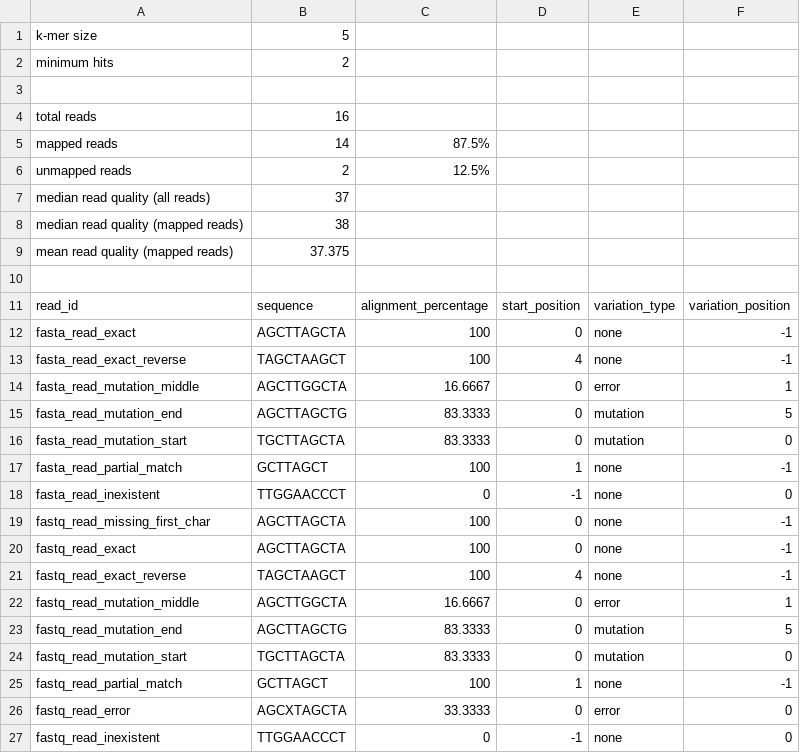
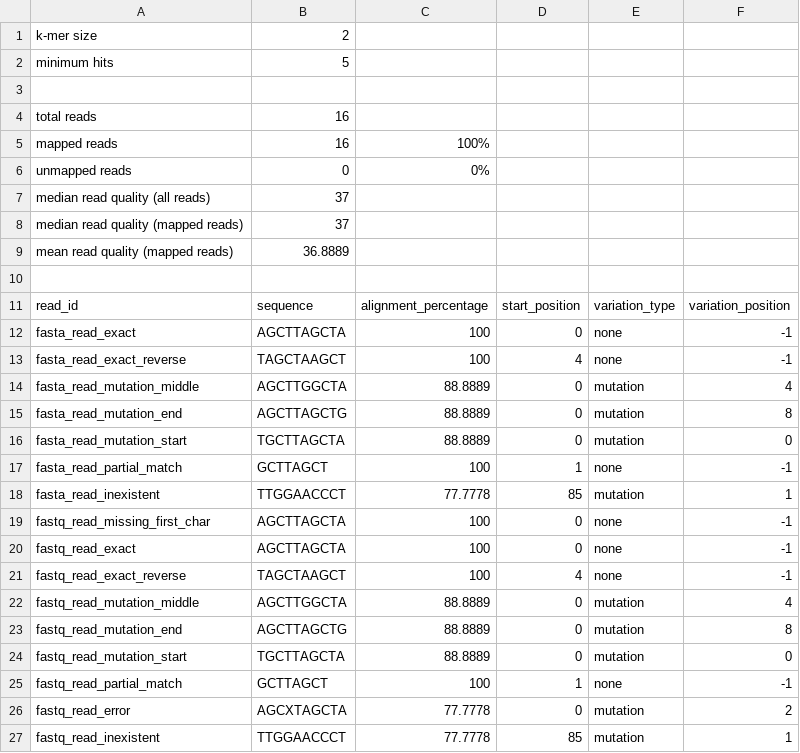
Before and after one commit to rayaneaitallaoua/DevOps_24_25, a CSV file: mapping_results.csv, drawn as a sheet.

```diff
--- a/mapping_results.csv
+++ b/mapping_results.csv
@@ -1,10 +1,10 @@
-k-mer size,5
-minimum hits,2
+k-mer size,2
+minimum hits,5
 
 total reads,16
-mapped reads,14,87.5%
-unmapped reads,2,12.5%
+mapped reads,16,100%
+unmapped reads,0,0%
 median read quality (all reads),37
-median read quality (mapped reads),38
-mean read quality (mapped reads),37.375
+median read quality (mapped reads),37
+mean read quality (mapped reads),36.8889
 
@@ -13,7 +13,7 @@ fasta_read_exact,AGCTTAGCTA,100,0,none,-1
 fasta_read_exact_reverse,TAGCTAAGCT,100,4,none,-1
-fasta_read_mutation_middle,AGCTTGGCTA,16.6667,0,error,1
-fasta_read_mutation_end,AGCTTAGCTG,83.3333,0,mutation,5
-fasta_read_mutation_start,TGCTTAGCTA,83.3333,0,mutation,0
+fasta_read_mutation_middle,AGCTTGGCTA,88.8889,0,mutation,4
+fasta_read_mutation_end,AGCTTAGCTG,88.8889,0,mutation,8
+fasta_read_mutation_start,TGCTTAGCTA,88.8889,0,mutation,0
 fasta_read_partial_match,GCTTAGCT,100,1,none,-1
-fasta_read_inexistent,TTGGAACCCT,0,-1,none,0
+fasta_read_inexistent,TTGGAACCCT,77.7778,85,mutation,1
 fastq_read_missing_first_char,AGCTTAGCTA,100,0,none,-1
@@ -21,7 +21,7 @@ fastq_read_exact,AGCTTAGCTA,100,0,none,-1
 fastq_read_exact_reverse,TAGCTAAGCT,100,4,none,-1
-fastq_read_mutation_middle,AGCTTGGCTA,16.6667,0,error,1
-fastq_read_mutation_end,AGCTTAGCTG,83.3333,0,mutation,5
-fastq_read_mutation_start,TGCTTAGCTA,83.3333,0,mutation,0
+fastq_read_mutation_middle,AGCTTGGCTA,88.8889,0,mutation,4
+fastq_read_mutation_end,AGCTTAGCTG,88.8889,0,mutation,8
+fastq_read_mutation_start,TGCTTAGCTA,88.8889,0,mutation,0
 fastq_read_partial_match,GCTTAGCT,100,1,none,-1
-fastq_read_error,AGCXTAGCTA,33.3333,0,error,0
-fastq_read_inexistent,TTGGAACCCT,0,-1,none,0
+fastq_read_error,AGCXTAGCTA,77.7778,0,mutation,2
+fastq_read_inexistent,TTGGAACCCT,77.7778,85,mutation,1
```
Also changed, not shown: 1 other file.
